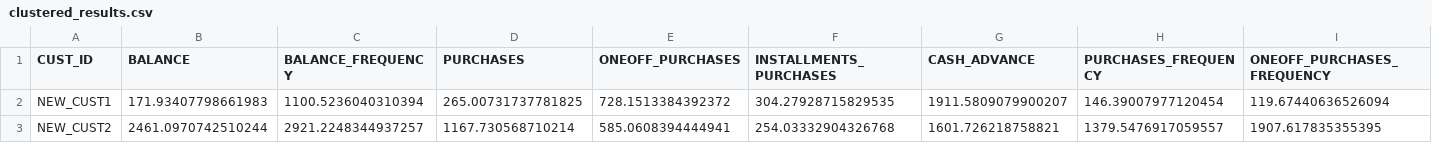
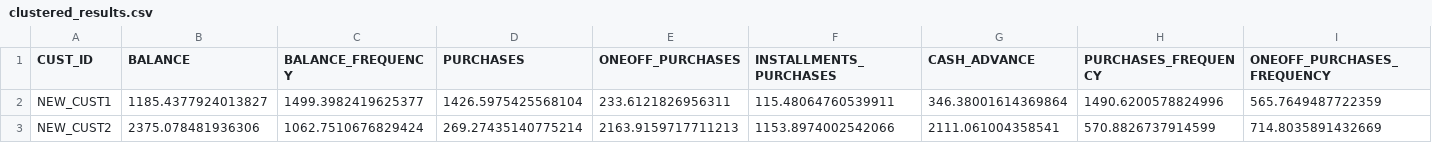
Before and after one commit to MOHD-AFROZ-ALI/Customer_Segmentation-based-on-credit-card-data, a CSV file: prediction_output/clustered_results.csv, drawn as a sheet; only a part is shown; the diff covers the shown part only; the diff names each change by its address in the sheet, - before the commit and + after, or states it on an @@ line.

```diff
--- a/prediction_output/clustered_results.csv
+++ b/prediction_output/clustered_results.csv
-B2 (BALANCE): 171.93407798661983
+B2 (BALANCE): 1185.4377924013827
-C2 (BALANCE_FREQUENCY): 1100.5236040310394
+C2 (BALANCE_FREQUENCY): 1499.3982419625377
-D2 (PURCHASES): 265.00731737781825
+D2 (PURCHASES): 1426.5975425568104
-E2 (ONEOFF_PURCHASES): 728.1513384392372
+E2 (ONEOFF_PURCHASES): 233.6121826956311
-F2 (INSTALLMENTS_PURCHASES): 304.27928715829535
+F2 (INSTALLMENTS_PURCHASES): 115.48064760539911
-G2 (CASH_ADVANCE): 1911.5809079900207
+G2 (CASH_ADVANCE): 346.38001614369864
-H2 (PURCHASES_FREQUENCY): 146.39007977120454
+H2 (PURCHASES_FREQUENCY): 1490.6200578824996
-I2 (ONEOFF_PURCHASES_FREQUENCY): 119.67440636526094
+I2 (ONEOFF_PURCHASES_FREQUENCY): 565.7649487722359
-B3 (BALANCE): 2461.0970742510244
+B3 (BALANCE): 2375.078481936306
-C3 (BALANCE_FREQUENCY): 2921.2248344937257
+C3 (BALANCE_FREQUENCY): 1062.7510676829424
-D3 (PURCHASES): 1167.730568710214
+D3 (PURCHASES): 269.27435140775214
-E3 (ONEOFF_PURCHASES): 585.0608394444941
+E3 (ONEOFF_PURCHASES): 2163.9159717711213
-F3 (INSTALLMENTS_PURCHASES): 254.03332904326768
+F3 (INSTALLMENTS_PURCHASES): 1153.8974002542066
-G3 (CASH_ADVANCE): 1601.726218758821
+G3 (CASH_ADVANCE): 2111.061004358541
-H3 (PURCHASES_FREQUENCY): 1379.5476917059557
+H3 (PURCHASES_FREQUENCY): 570.8826737914599
-I3 (ONEOFF_PURCHASES_FREQUENCY): 1907.617835355395
+I3 (ONEOFF_PURCHASES_FREQUENCY): 714.8035891432669
```
Also changed, not shown: 38 edited cells elsewhere in this file, temp_batch_input/batch_input_data.csv, 51 other files.
